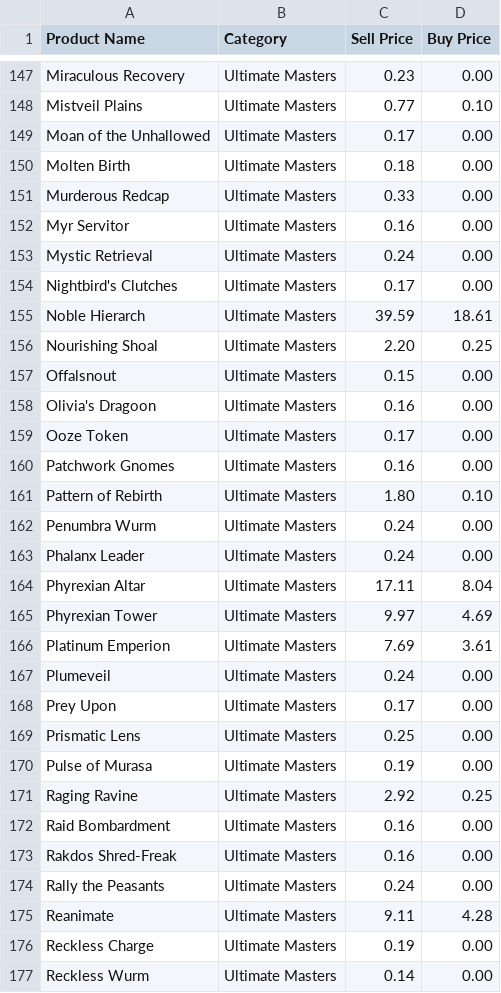
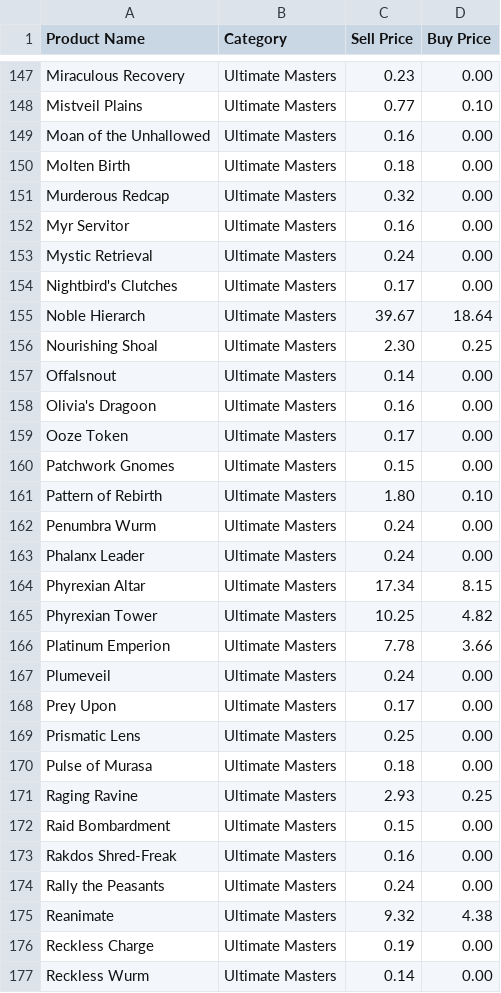
Before and after one commit to kjrohr/tcgscrape, a CSV file: output/ultimateMasters.csv, drawn as a sheet; only a part is shown, gaps mark what is left out; the diff covers the shown part only; the diff names each change by its address in the sheet, - before the commit and + after, or states it on an @@ line.

```diff
--- a/output/ultimateMasters.csv
+++ b/output/ultimateMasters.csv
-C149 (Sell Price): 0.17
+C149 (Sell Price): 0.16
-C151 (Sell Price): 0.33
+C151 (Sell Price): 0.32
-C155 (Sell Price): 39.59
+C155 (Sell Price): 39.67
-D155 (Buy Price): 18.61
+D155 (Buy Price): 18.64
-C156 (Sell Price): 2.20
+C156 (Sell Price): 2.30
-C157 (Sell Price): 0.15
+C157 (Sell Price): 0.14
-C160 (Sell Price): 0.16
+C160 (Sell Price): 0.15
-C164 (Sell Price): 17.11
+C164 (Sell Price): 17.34
-D164 (Buy Price): 8.04
+D164 (Buy Price): 8.15
-C165 (Sell Price): 9.97
+C165 (Sell Price): 10.25
-D165 (Buy Price): 4.69
+D165 (Buy Price): 4.82
-C166 (Sell Price): 7.69
+C166 (Sell Price): 7.78
-D166 (Buy Price): 3.61
+D166 (Buy Price): 3.66
-C170 (Sell Price): 0.19
+C170 (Sell Price): 0.18
-C171 (Sell Price): 2.92
+C171 (Sell Price): 2.93
-C172 (Sell Price): 0.16
+C172 (Sell Price): 0.15
-C175 (Sell Price): 9.11
+C175 (Sell Price): 9.32
-D175 (Buy Price): 4.28
+D175 (Buy Price): 4.38
```
Also changed, not shown: 108 edited cells elsewhere in this file, output/commander2018.csv, output/coreSet2020.csv, 35 other files.
